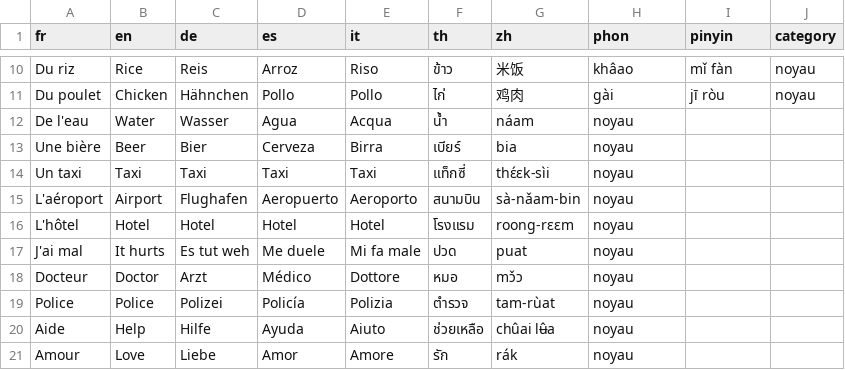
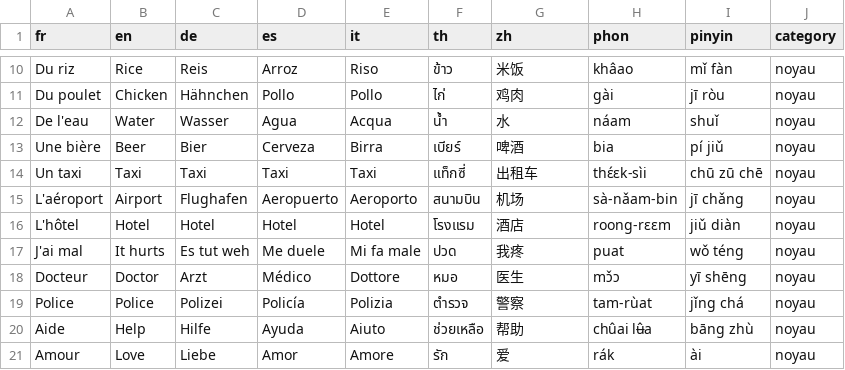
Before and after one commit to michaelgermini/Specialized-Training-Program, a CSV file: lexique_complet.csv, drawn as a sheet; only a part is shown, gaps mark what is left out; the diff covers the shown part only.

```diff
--- a/lexique_complet.csv
+++ b/lexique_complet.csv
@@ -11,11 +11,11 @@ Du riz,Rice,Reis,Arroz,Riso,ข้าว,米饭,khâao,mǐ fàn,noyau
 Du poulet,Chicken,Hähnchen,Pollo,Pollo,ไก่,鸡肉,gài,jī ròu,noyau
-De l'eau,Water,Wasser,Agua,Acqua,น้ำ,náam,noyau
-Une bière,Beer,Bier,Cerveza,Birra,เบียร์,bia,noyau
-Un taxi,Taxi,Taxi,Taxi,Taxi,แท็กซี่,thɛ́ɛk-sìi,noyau
-L'aéroport,Airport,Flughafen,Aeropuerto,Aeroporto,สนามบิน,sà-nǎam-bin,noyau
-L'hôtel,Hotel,Hotel,Hotel,Hotel,โรงแรม,roong-rɛɛm,noyau
-J'ai mal,It hurts,Es tut weh,Me duele,Mi fa male,ปวด,puat,noyau
-Docteur,Doctor,Arzt,Médico,Dottore,หมอ,mɔ̌ɔ,noyau
-Police,Police,Polizei,Policía,Polizia,ตำรวจ,tam-rùat,noyau
-Aide,Help,Hilfe,Ayuda,Aiuto,ช่วยเหลือ,chûai lʉ̂a,noyau
-Amour,Love,Liebe,Amor,Amore,รัก,rák,noyau
+De l'eau,Water,Wasser,Agua,Acqua,น้ำ,水,náam,shuǐ,noyau
+Une bière,Beer,Bier,Cerveza,Birra,เบียร์,啤酒,bia,pí jiǔ,noyau
+Un taxi,Taxi,Taxi,Taxi,Taxi,แท็กซี่,出租车,thɛ́ɛk-sìi,chū zū chē,noyau
+L'aéroport,Airport,Flughafen,Aeropuerto,Aeroporto,สนามบิน,机场,sà-nǎam-bin,jī chǎng,noyau
+L'hôtel,Hotel,Hotel,Hotel,Hotel,โรงแรม,酒店,roong-rɛɛm,jiǔ diàn,noyau
+J'ai mal,It hurts,Es tut weh,Me duele,Mi fa male,ปวด,我疼,puat,wǒ téng,noyau
+Docteur,Doctor,Arzt,Médico,Dottore,หมอ,医生,mɔ̌ɔ,yī shēng,noyau
+Police,Police,Polizei,Policía,Polizia,ตำรวจ,警察,tam-rùat,jǐng chá,noyau
+Aide,Help,Hilfe,Ayuda,Aiuto,ช่วยเหลือ,帮助,chûai lʉ̂a,bāng zhù,noyau
+Amour,Love,Liebe,Amor,Amore,รัก,爱,rák,ài,noyau
```
Also changed, not shown: 12 edited cells elsewhere in this file, 2 other files.
